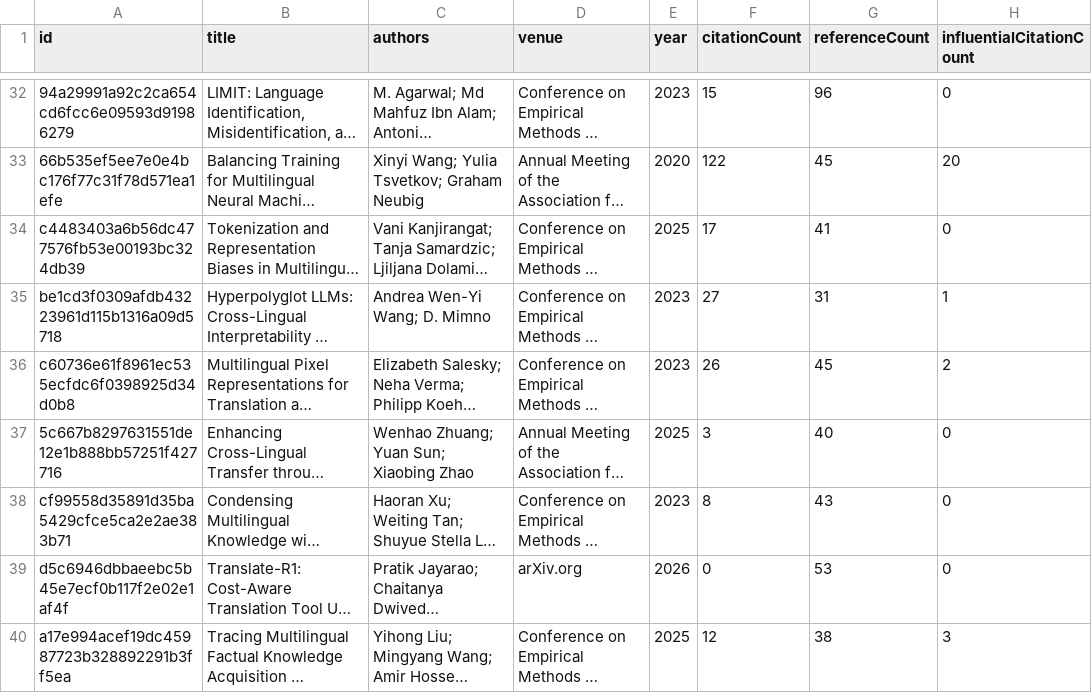
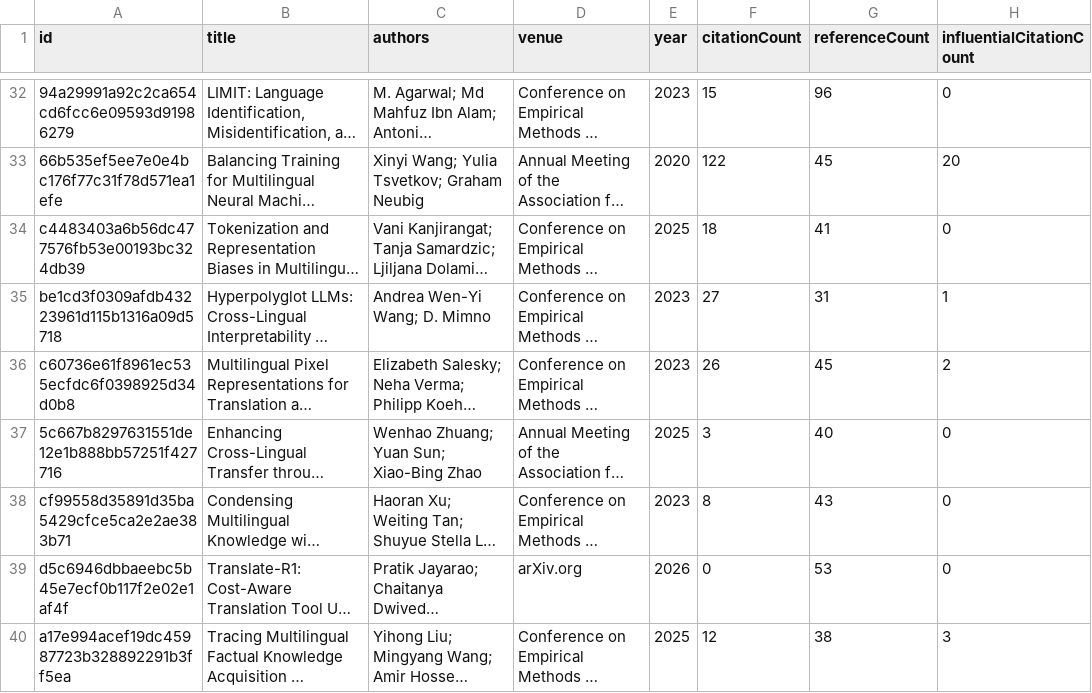
Before and after one commit to avijit-thawani/niyati-literature, a CSV file: data/core.csv, drawn as a sheet; only a part is shown, gaps mark what is left out; long unchanged cells end in …; the diff covers the shown part only; the diff names each change by its address in the sheet, - before the commit and + after, or states it on an @@ line.

```diff
--- a/data/core.csv
+++ b/data/core.csv
-F34 (citationCount): 17
+F34 (citationCount): 18
-C37 (authors): Wenhao Zhuang; Yuan Sun; Xiaobing Zhao
+C37 (authors): Wenhao Zhuang; Yuan Sun; Xiao-Bing Zhao
```
Also changed, not shown: 13 edited cells elsewhere in this file, 12 other files.
